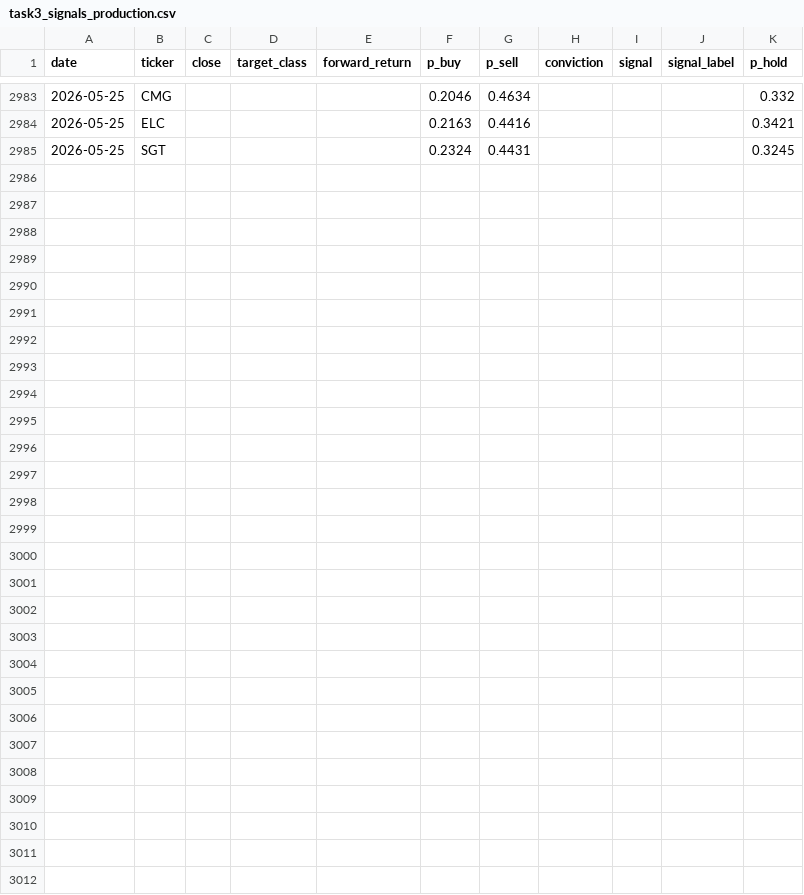
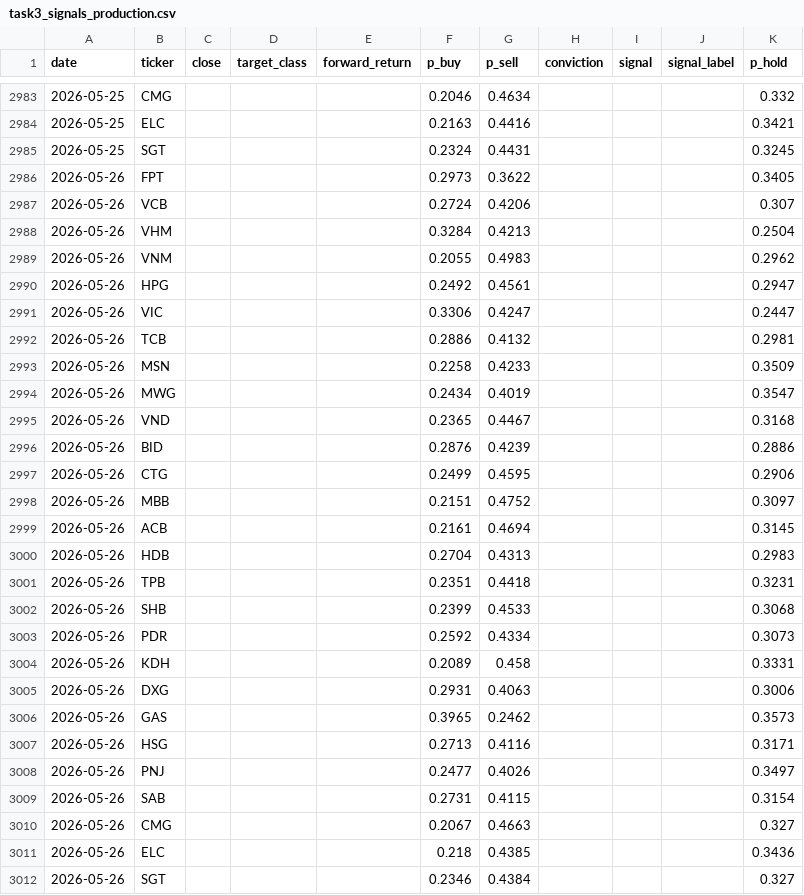
Before and after one commit to amyas-lab/Stock_price_prediction_and_portfolio_optimization_using_machine_learning_and_deep_learning, a CSV file: data/vietnam/task3_signals_production.csv, drawn as a sheet; only a part is shown, gaps mark what is left out.

```diff
--- a/data/vietnam/task3_signals_production.csv
+++ b/data/vietnam/task3_signals_production.csv
@@ -2985 +2985,28 @@ date,ticker,close,target_class,forward_return,p_buy,p_sell,conviction,signal,sig
 2026-05-25,SGT,,,,0.2324,0.4431,,,,0.3245
+2026-05-26,FPT,,,,0.2973,0.3622,,,,0.3405
+2026-05-26,VCB,,,,0.2724,0.4206,,,,0.307
+2026-05-26,VHM,,,,0.3284,0.4213,,,,0.2504
+2026-05-26,VNM,,,,0.2055,0.4983,,,,0.2962
+2026-05-26,HPG,,,,0.2492,0.4561,,,,0.2947
+2026-05-26,VIC,,,,0.3306,0.4247,,,,0.2447
+2026-05-26,TCB,,,,0.2886,0.4132,,,,0.2981
+2026-05-26,MSN,,,,0.2258,0.4233,,,,0.3509
+2026-05-26,MWG,,,,0.2434,0.4019,,,,0.3547
+2026-05-26,VND,,,,0.2365,0.4467,,,,0.3168
+2026-05-26,BID,,,,0.2876,0.4239,,,,0.2886
+2026-05-26,CTG,,,,0.2499,0.4595,,,,0.2906
+2026-05-26,MBB,,,,0.2151,0.4752,,,,0.3097
+2026-05-26,ACB,,,,0.2161,0.4694,,,,0.3145
+2026-05-26,HDB,,,,0.2704,0.4313,,,,0.2983
+2026-05-26,TPB,,,,0.2351,0.4418,,,,0.3231
+2026-05-26,SHB,,,,0.2399,0.4533,,,,0.3068
+2026-05-26,PDR,,,,0.2592,0.4334,,,,0.3073
+2026-05-26,KDH,,,,0.2089,0.458,,,,0.3331
+2026-05-26,DXG,,,,0.2931,0.4063,,,,0.3006
+2026-05-26,GAS,,,,0.3965,0.2462,,,,0.3573
+2026-05-26,HSG,,,,0.2713,0.4116,,,,0.3171
+2026-05-26,PNJ,,,,0.2477,0.4026,,,,0.3497
+2026-05-26,SAB,,,,0.2731,0.4115,,,,0.3154
+2026-05-26,CMG,,,,0.2067,0.4663,,,,0.327
+2026-05-26,ELC,,,,0.218,0.4385,,,,0.3436
+2026-05-26,SGT,,,,0.2346,0.4384,,,,0.327
```
